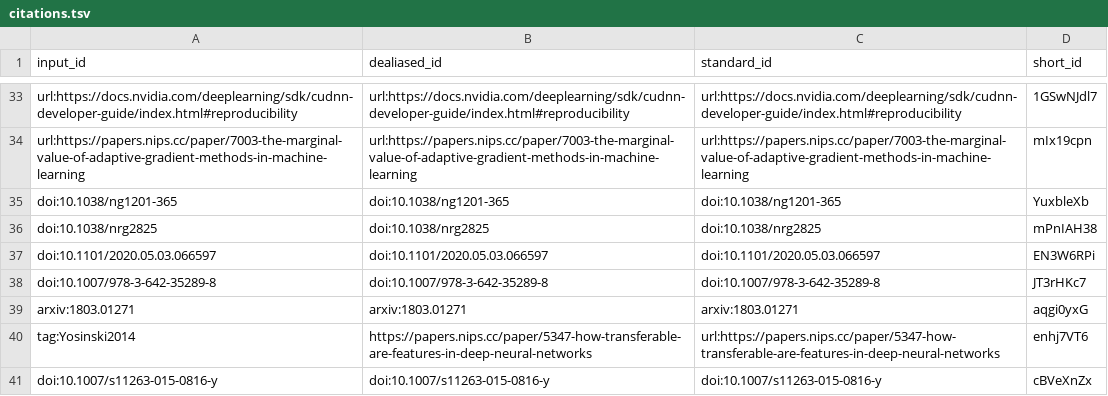
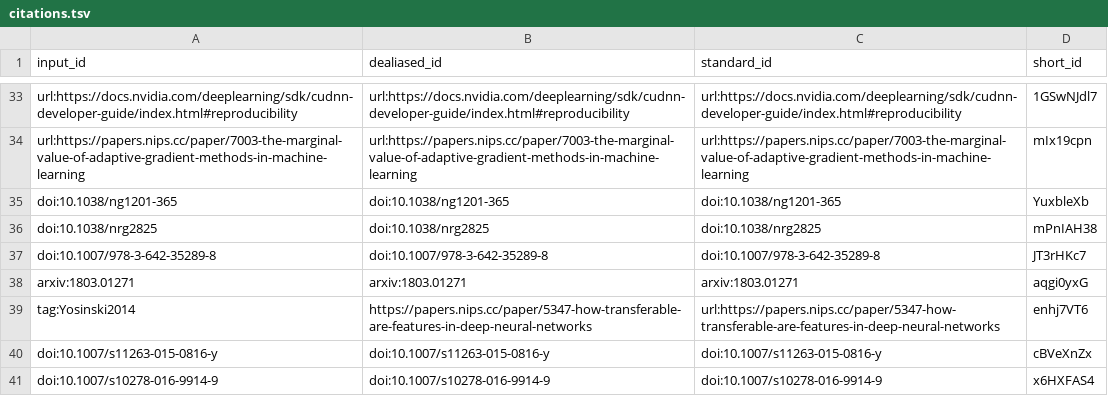
Before and after one commit to Benjamin-Lee/deep-rules, a TSV file: citations.tsv, drawn as a sheet; only a part is shown, gaps mark what is left out; the shorter side is filled out with more unchanged rows; the diff names each change by its address in the sheet, - before the commit and + after, or states it on an @@ line.

```diff
--- a/citations.tsv
+++ b/citations.tsv
-row 37: doi:10.1101/2020.05.03.066597 | doi:10.1101/2020.05.03.066597 | doi:10.1101/2020.05.03.066597 | EN3W6RPi
```
Also changed, not shown: 7 other files.
